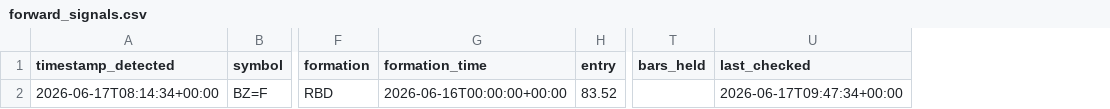
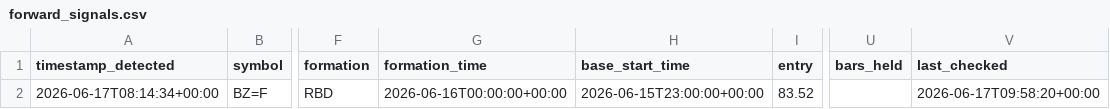
Before and after one commit to anabil-muthmercapital/S-D-learning, a CSV file: data/forward_signals.csv, drawn as a sheet; only a part is shown, gaps mark what is left out; addresses are those after the commit; the diff names each change by its address in the sheet, - before the commit and + after, or states it on an @@ line.

Commit message:
feat(dashboard): forward-live chart matches labeling style
Forward Live now renders signals with the same visual contract as the
Labeling page (step 6):
  - candlesticks + base candles marked with down-triangles
  - zone rectangle from base_start to view end, filled in zone color
  - proximal as SOLID line (entry), distal as DASHED line
  - formation label (RBD/DBR/RBR/DBD) anchored on the box
  - Entry/Stop/TP horizontal lines, Entry/Exit markers

Schema change: added 'base_start_time' to forward_signals.csv so the
dashboard knows exactly where the base began (otherwise we'd guess and
the box wouldn't align with the actual base candles).

The existing BZ=F row was backfilled by re-detecting zones around its
known formation_time.

```diff
--- a/data/forward_signals.csv
+++ b/data/forward_signals.csv
+column H (base_start_time), row 2: 2026-06-15T23:00:00+00:00
-V2 (last_checked): 2026-06-17T09:47:34+00:00
+V2 (last_checked): 2026-06-17T09:58:20+00:00
```
Also changed, not shown: 2 other files.
